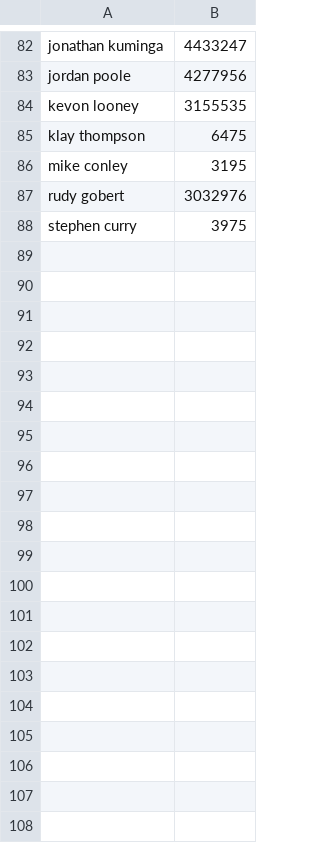
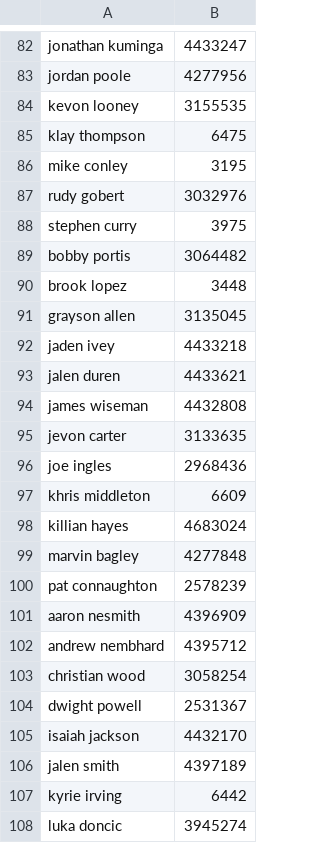
Before and after one commit to maxmnovick/probability-determiner, a CSV file: data/Player Ids.csv, drawn as a sheet; only a part is shown, gaps mark what is left out; the diff covers the shown part only.

```diff
--- a/data/Player Ids.csv
+++ b/data/Player Ids.csv
@@ -88 +88,21 @@ rudy gobert,3032976
 stephen curry,3975
+bobby portis,3064482
+brook lopez,3448
+grayson allen,3135045
+jaden ivey,4433218
+jalen duren,4433621
+james wiseman,4432808
+jevon carter,3133635
+joe ingles,2968436
+khris middleton,6609
+killian hayes,4683024
+marvin bagley,4277848
+pat connaughton,2578239
+aaron nesmith,4396909
+andrew nembhard,4395712
+christian wood,3058254
+dwight powell,2531367
+isaiah jackson,4432170
+jalen smith,4397189
+kyrie irving,6442
+luka doncic,3945274
```
Also changed, not shown: 42 added rows elsewhere in this file, 7 other files.
